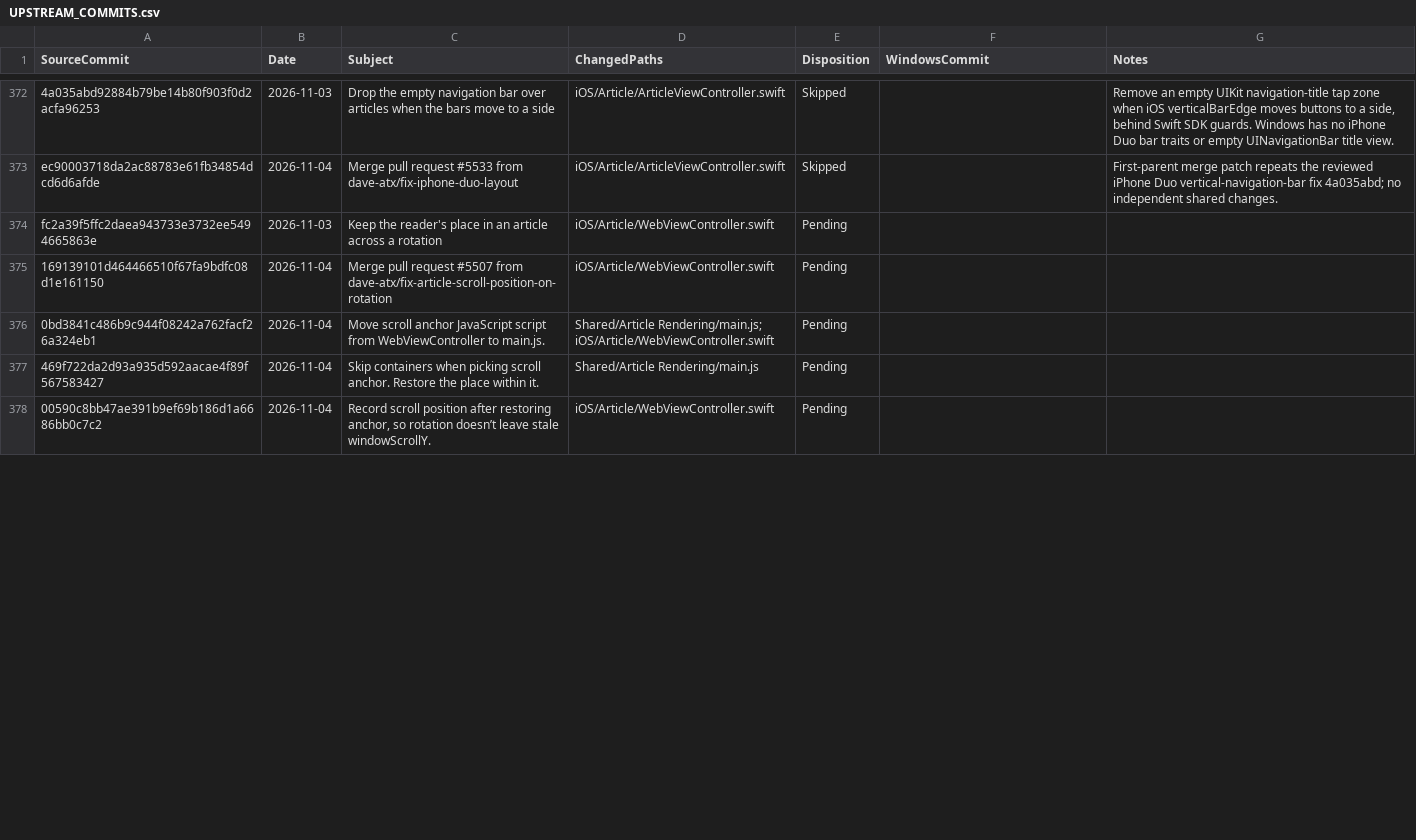
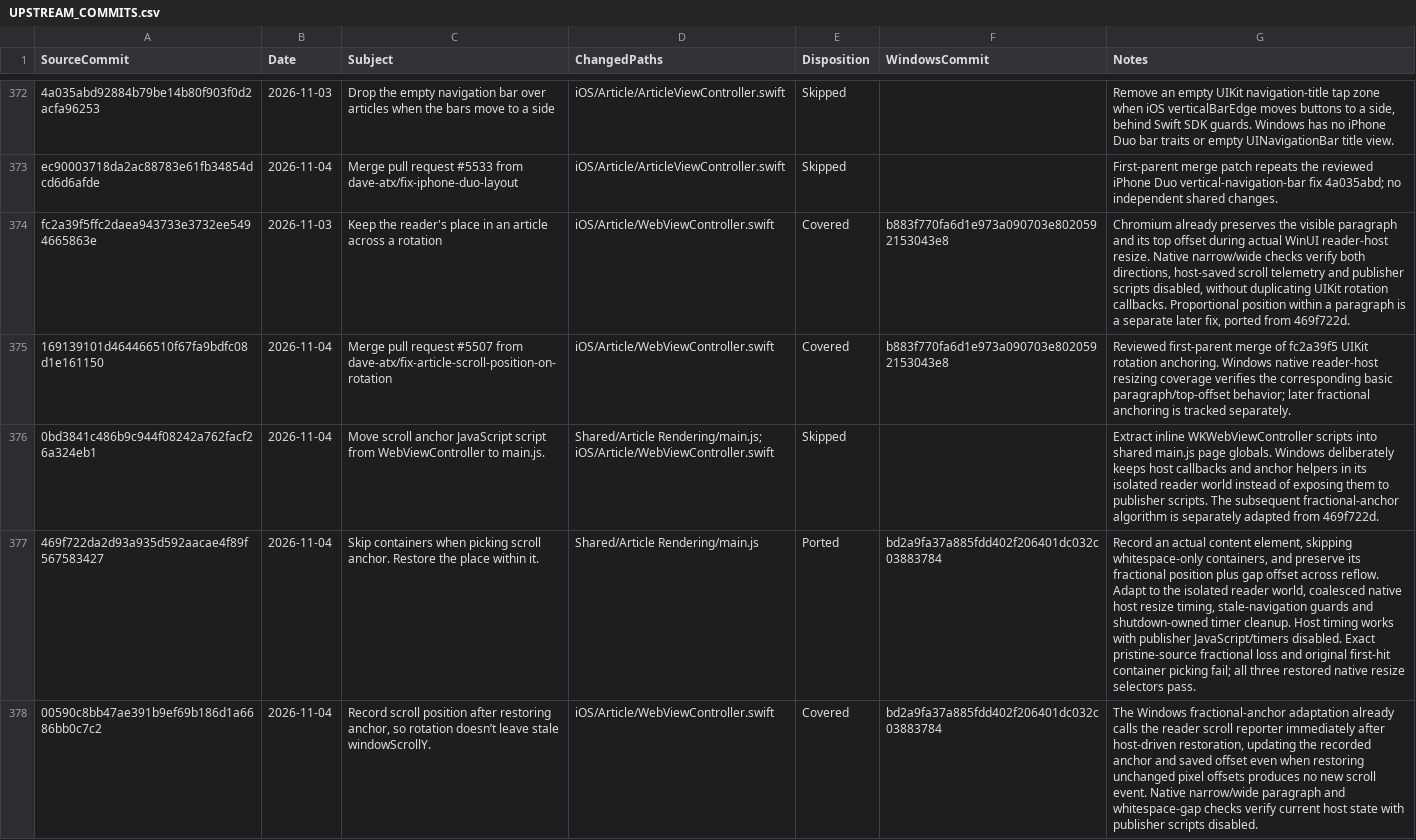
Before and after one commit to jcqtech/WinNewsWire, a CSV file: docs/UPSTREAM_COMMITS.csv, drawn as a sheet; only a part is shown, gaps mark what is left out; the diff covers the shown part only; the diff names each change by its address in the sheet, - before the commit and + after, or states it on an @@ line.

```diff
--- a/docs/UPSTREAM_COMMITS.csv
+++ b/docs/UPSTREAM_COMMITS.csv
-E374:E375 (Disposition): Pending
+E374:E375 (Disposition): Covered
-F374:F375 (WindowsCommit): (empty)
+F374:F375 (WindowsCommit): b883f770fa6d1e973a090703e8020592153043e8
-G374 (Notes): (empty)
+G374 (Notes): Chromium already preserves the visible paragraph and its top offset during actual WinUI reader-host resize. Native narrow/wide checks verify both directions, host-saved scroll telemetry and publisher scripts disabled, without duplicating UIKit rotation callbacks. Proportional position within a paragraph is a separate later fix, ported from 469f722d.
-G375 (Notes): (empty)
+G375 (Notes): Reviewed first-parent merge of fc2a39f5 UIKit rotation anchoring. Windows native reader-host resizing coverage verifies the corresponding basic paragraph/top-offset behavior; later fractional anchoring is tracked separately.
-E376 (Disposition): Pending
+E376 (Disposition): Skipped
-G376 (Notes): (empty)
+G376 (Notes): Extract inline WKWebViewController scripts into shared main.js page globals. Windows deliberately keeps host callbacks and anchor helpers in its isolated reader world instead of exposing them to publisher scripts. The subsequent fractional-anchor algorithm is separately adapted from 469f722d.
-E377 (Disposition): Pending
+E377 (Disposition): Ported
-F377:F378 (WindowsCommit): (empty)
+F377:F378 (WindowsCommit): bd2a9fa37a885fdd402f206401dc032c03883784
-G377 (Notes): (empty)
+G377 (Notes): Record an actual content element, skipping whitespace-only containers, and preserve its fractional position plus gap offset across reflow. Adapt to the isolated reader world, coalesced native host resize timing, stale-navigation guards and shutdown-owned timer cleanup. Host timing works with publisher JavaScript/timers disabled. Exact pristine-source fractional loss and original first-hit container picking fail; all three restored native resize selectors pass.
-E378 (Disposition): Pending
+E378 (Disposition): Covered
-G378 (Notes): (empty)
+G378 (Notes): The Windows fractional-anchor adaptation already calls the reader scroll reporter immediately after host-driven restoration, updating the recorded anchor and saved offset even when restoring unchanged pixel offsets produces no new scroll event. Native narrow/wide paragraph and whitespace-gap checks verify current host state with publisher scripts disabled.
```
Also changed, not shown: 24 edited cells elsewhere in this file, 1 other file.
